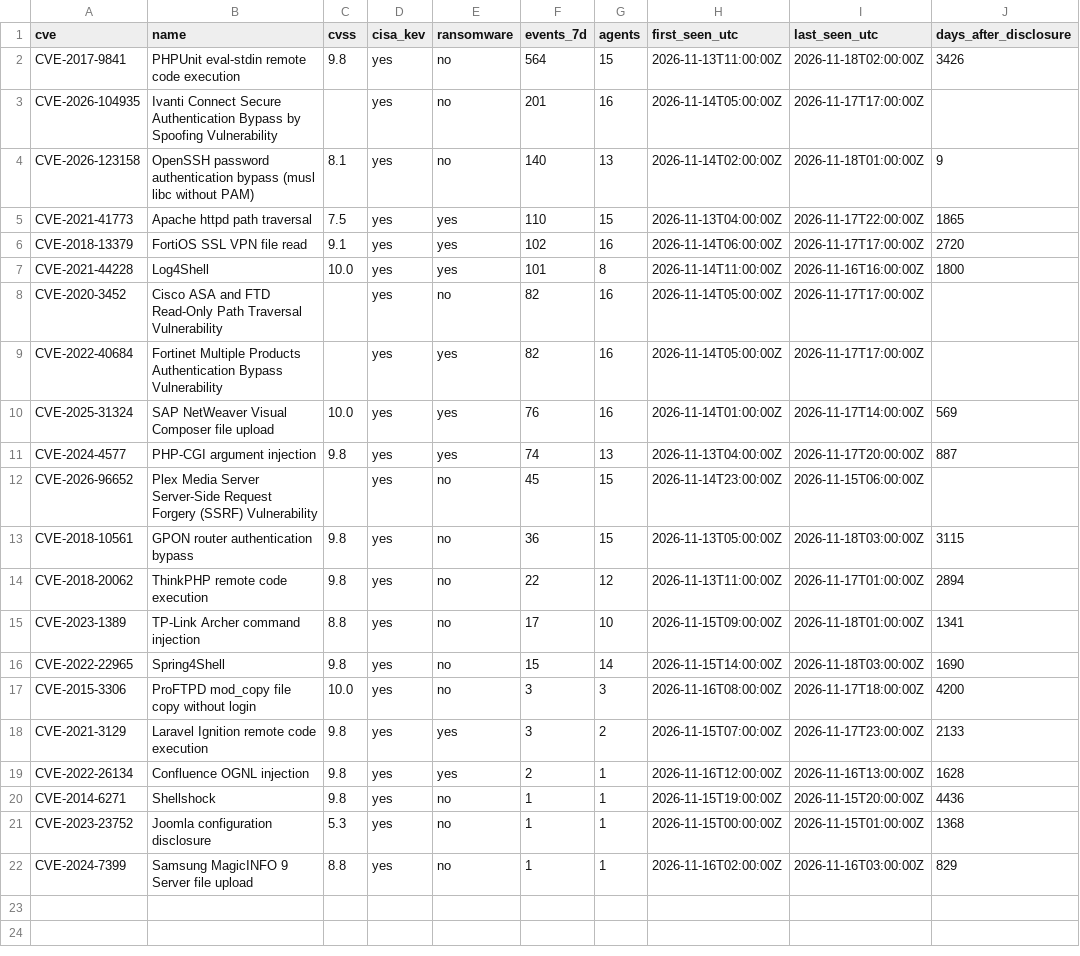
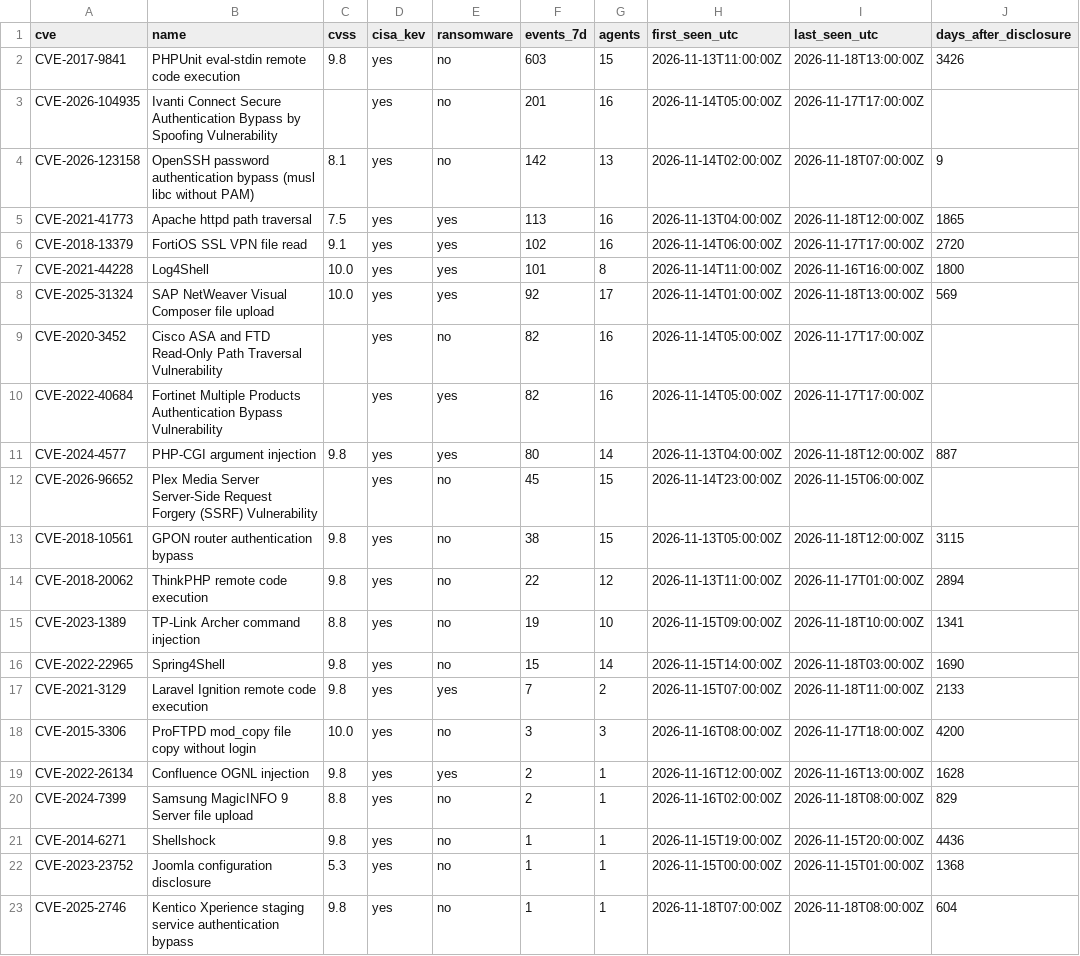
Before and after one commit to olizimmermann/decoyra-threatfeed, a CSV file: intel/cves.csv, drawn as a sheet.

```diff
--- a/intel/cves.csv
+++ b/intel/cves.csv
@@ -1,22 +1,23 @@
 cve,name,cvss,cisa_kev,ransomware,events_7d,agents,first_seen_utc,last_seen_utc,days_after_disclosure
-CVE-2017-9841,PHPUnit eval-stdin remote code execution,9.8,yes,no,564,15,2026-11-13T11:00:00Z,2026-11-18T02:00:00Z,3426
+CVE-2017-9841,PHPUnit eval-stdin remote code execution,9.8,yes,no,603,15,2026-11-13T11:00:00Z,2026-11-18T13:00:00Z,3426
 CVE-2026-104935,Ivanti Connect Secure Authentication Bypass by Spoofing Vulnerability,,yes,no,201,16,2026-11-14T05:00:00Z,2026-11-17T17:00:00Z,
-CVE-2026-123158,OpenSSH password authentication bypass (musl libc without PAM),8.1,yes,no,140,13,2026-11-14T02:00:00Z,2026-11-18T01:00:00Z,9
-CVE-2021-41773,Apache httpd path traversal,7.5,yes,yes,110,15,2026-11-13T04:00:00Z,2026-11-17T22:00:00Z,1865
+CVE-2026-123158,OpenSSH password authentication bypass (musl libc without PAM),8.1,yes,no,142,13,2026-11-14T02:00:00Z,2026-11-18T07:00:00Z,9
+CVE-2021-41773,Apache httpd path traversal,7.5,yes,yes,113,16,2026-11-13T04:00:00Z,2026-11-18T12:00:00Z,1865
 CVE-2018-13379,FortiOS SSL VPN file read,9.1,yes,yes,102,16,2026-11-14T06:00:00Z,2026-11-17T17:00:00Z,2720
 CVE-2021-44228,Log4Shell,10.0,yes,yes,101,8,2026-11-14T11:00:00Z,2026-11-16T16:00:00Z,1800
+CVE-2025-31324,SAP NetWeaver Visual Composer file upload,10.0,yes,yes,92,17,2026-11-14T01:00:00Z,2026-11-18T13:00:00Z,569
 CVE-2020-3452,Cisco ASA and FTD Read-Only Path Traversal Vulnerability,,yes,no,82,16,2026-11-14T05:00:00Z,2026-11-17T17:00:00Z,
 CVE-2022-40684,Fortinet Multiple Products Authentication Bypass Vulnerability,,yes,yes,82,16,2026-11-14T05:00:00Z,2026-11-17T17:00:00Z,
-CVE-2025-31324,SAP NetWeaver Visual Composer file upload,10.0,yes,yes,76,16,2026-11-14T01:00:00Z,2026-11-17T14:00:00Z,569
-CVE-2024-4577,PHP-CGI argument injection,9.8,yes,yes,74,13,2026-11-13T04:00:00Z,2026-11-17T20:00:00Z,887
+CVE-2024-4577,PHP-CGI argument injection,9.8,yes,yes,80,14,2026-11-13T04:00:00Z,2026-11-18T12:00:00Z,887
 CVE-2026-96652,Plex Media Server Server-Side Request Forgery (SSRF) Vulnerability,,yes,no,45,15,2026-11-14T23:00:00Z,2026-11-15T06:00:00Z,
-CVE-2018-10561,GPON router authentication bypass,9.8,yes,no,36,15,2026-11-13T05:00:00Z,2026-11-18T03:00:00Z,3115
+CVE-2018-10561,GPON router authentication bypass,9.8,yes,no,38,15,2026-11-13T05:00:00Z,2026-11-18T12:00:00Z,3115
 CVE-2018-20062,ThinkPHP remote code execution,9.8,yes,no,22,12,2026-11-13T11:00:00Z,2026-11-17T01:00:00Z,2894
-CVE-2023-1389,TP-Link Archer command injection,8.8,yes,no,17,10,2026-11-15T09:00:00Z,2026-11-18T01:00:00Z,1341
+CVE-2023-1389,TP-Link Archer command injection,8.8,yes,no,19,10,2026-11-15T09:00:00Z,2026-11-18T10:00:00Z,1341
 CVE-2022-22965,Spring4Shell,9.8,yes,no,15,14,2026-11-15T14:00:00Z,2026-11-18T03:00:00Z,1690
+CVE-2021-3129,Laravel Ignition remote code execution,9.8,yes,yes,7,2,2026-11-15T07:00:00Z,2026-11-18T11:00:00Z,2133
 CVE-2015-3306,ProFTPD mod_copy file copy without login,10.0,yes,no,3,3,2026-11-16T08:00:00Z,2026-11-17T18:00:00Z,4200
-CVE-2021-3129,Laravel Ignition remote code execution,9.8,yes,yes,3,2,2026-11-15T07:00:00Z,2026-11-17T23:00:00Z,2133
 CVE-2022-26134,Confluence OGNL injection,9.8,yes,yes,2,1,2026-11-16T12:00:00Z,2026-11-16T13:00:00Z,1628
+CVE-2024-7399,Samsung MagicINFO 9 Server file upload,8.8,yes,no,2,1,2026-11-16T02:00:00Z,2026-11-18T08:00:00Z,829
 CVE-2014-6271,Shellshock,9.8,yes,no,1,1,2026-11-15T19:00:00Z,2026-11-15T20:00:00Z,4436
 CVE-2023-23752,Joomla configuration disclosure,5.3,yes,no,1,1,2026-11-15T00:00:00Z,2026-11-15T01:00:00Z,1368
-CVE-2024-7399,Samsung MagicINFO 9 Server file upload,8.8,yes,no,1,1,2026-11-16T02:00:00Z,2026-11-16T03:00:00Z,829
+CVE-2025-2746,Kentico Xperience staging service authentication bypass,9.8,yes,no,1,1,2026-11-18T07:00:00Z,2026-11-18T08:00:00Z,604
```
Also changed, not shown: feeds/misp/hashes.csv, iocs/iocs.csv, 26 other files.
